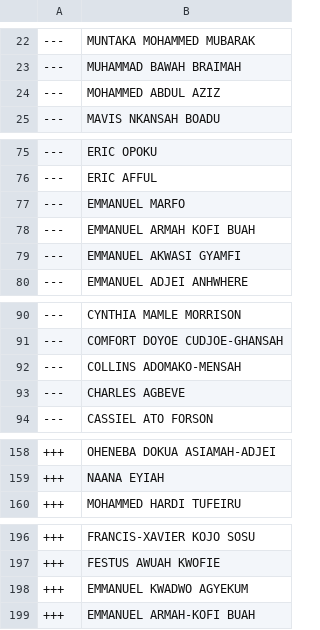
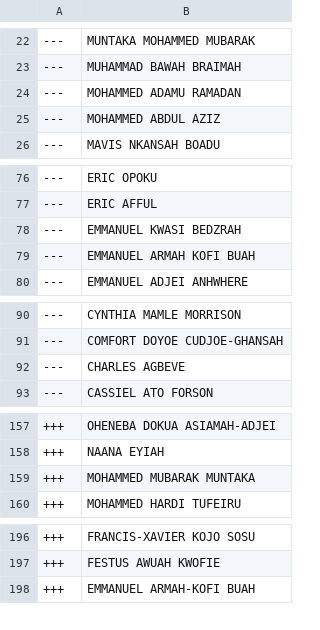
Before and after one commit to every-politician-scrapers/ghana-parliament, a CSV file: data/diff.csv, drawn as a sheet; only a part is shown, gaps mark what is left out; the diff covers the shown part only.

```diff
--- a/data/diff.csv
+++ b/data/diff.csv
@@ -23,2 +23,3 @@
 ---,MUHAMMAD BAWAH BRAIMAH
+---,MOHAMMED ADAMU RAMADAN
 ---,MOHAMMED ABDUL AZIZ
@@ -76,5 +77,4 @@
 ---,ERIC AFFUL
----,EMMANUEL MARFO
+---,EMMANUEL KWASI BEDZRAH
 ---,EMMANUEL ARMAH KOFI BUAH
----,EMMANUEL AKWASI GYAMFI
 ---,EMMANUEL ADJEI ANHWHERE
@@ -91,3 +91,2 @@
 ---,COMFORT DOYOE CUDJOE-GHANSAH
----,COLLINS ADOMAKO-MENSAH
 ---,CHARLES AGBEVE
@@ -159,2 +158,3 @@
 +++,NAANA EYIAH
++++,MOHAMMED MUBARAK MUNTAKA
 +++,MOHAMMED HARDI TUFEIRU
@@ -197,3 +197,2 @@
 +++,FESTUS AWUAH KWOFIE
-+++,EMMANUEL KWADWO AGYEKUM
 +++,EMMANUEL ARMAH-KOFI BUAH
```
Also changed, not shown: 1 removed row elsewhere in this file, data/official.csv.
